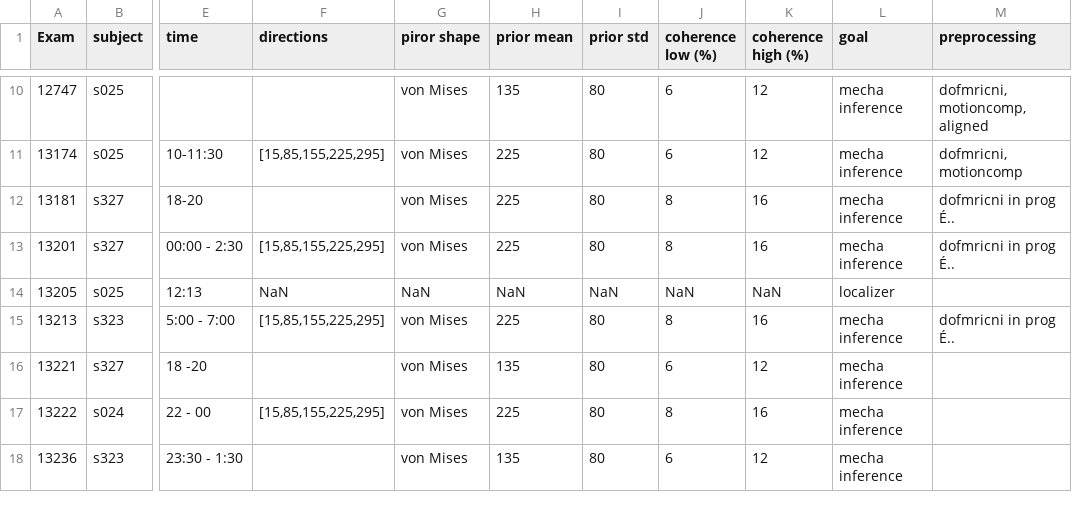
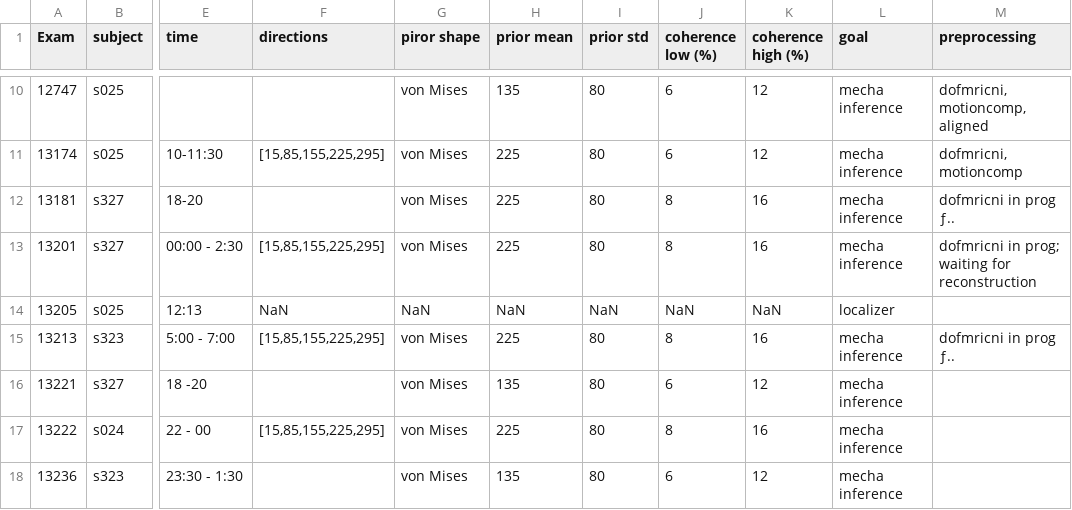
Before and after one commit to inference-org/projBrainInference, a CSV file: dataset/datasetBrainInfer.csv, drawn as a sheet; only a part is shown, gaps mark what is left out; the diff names each change by its address in the sheet, - before the commit and + after, or states it on an @@ line.

```diff
--- a/dataset/datasetBrainInfer.csv
+++ b/dataset/datasetBrainInfer.csv
-M12 (preprocessing): dofmricni in prog É..
+M12 (preprocessing): dofmricni in prog ƒ..
-M13 (preprocessing): dofmricni in prog É..
+M13 (preprocessing): dofmricni in prog; waiting for reconstruction
-M15 (preprocessing): dofmricni in prog É..
+M15 (preprocessing): dofmricni in prog ƒ..
```
Also changed, not shown: 1 other file.
